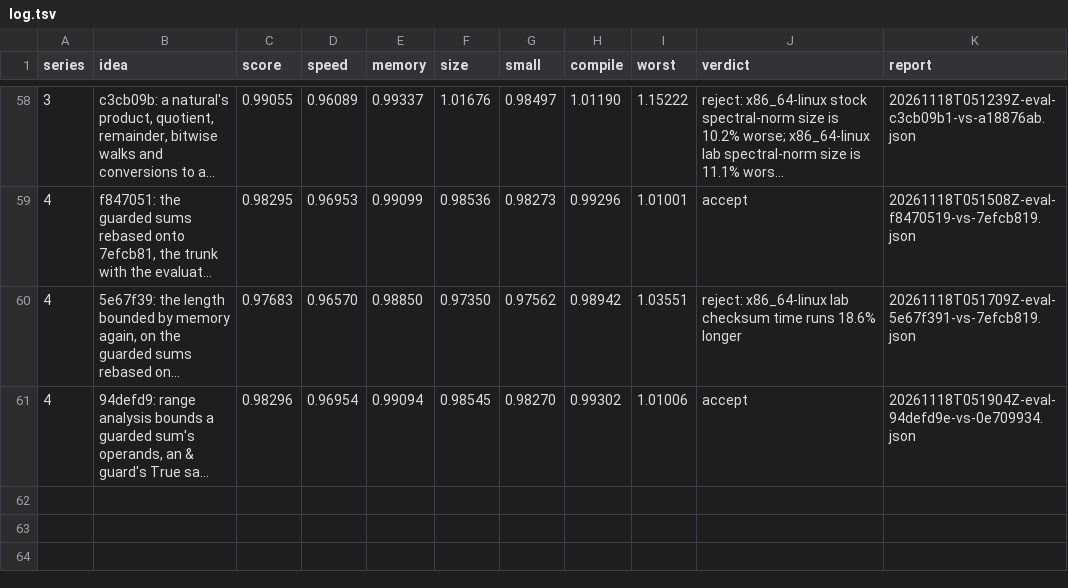
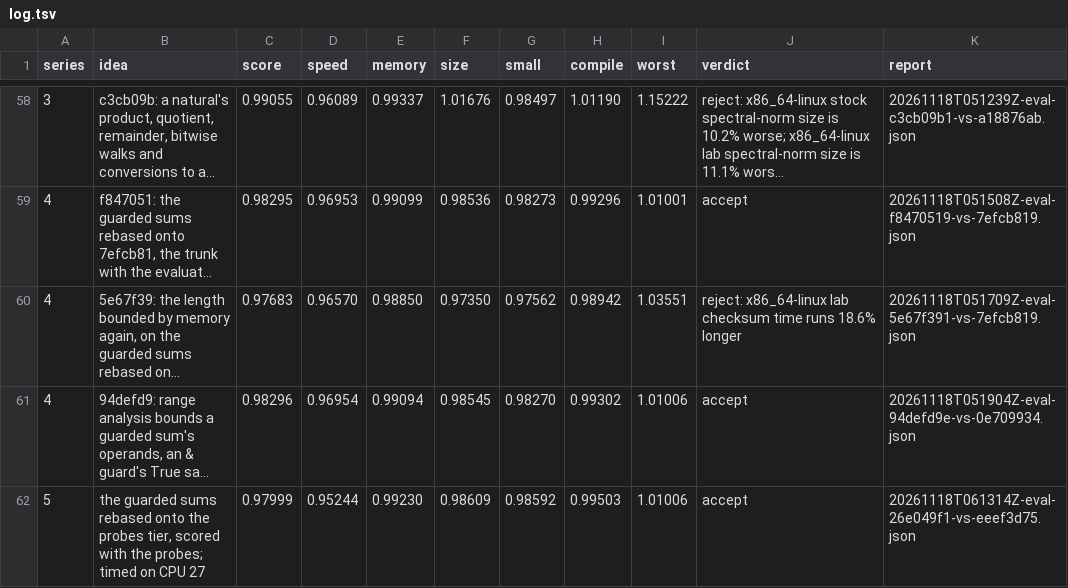
Before and after one commit to benburk/faun-lang, a TSV file: ratchet/log.tsv, drawn as a sheet; only a part is shown, gaps mark what is left out; long unchanged cells end in …; the diff names each change by its address in the sheet, - before the commit and + after, or states it on an @@ line.

Commit message:
Range analysis bounding a guarded sum's operands is accepted against the probes tier, score 0.980 and speed 0.952, the match probe taking a quarter of the instructions on x86-64

```diff
--- a/ratchet/log.tsv
+++ b/ratchet/log.tsv
+row 62: 5 | the guarded sums rebased onto the probes tier, scored with the probes; timed on CPU 27 | 0.97999 | 0.95244 | 0.99230 | 0.98609 | 0.98592 | 0.99503 | 1.01006 | accept | 20261118T061314Z-eval-26e049f1-vs-eeef3d75.json
```
